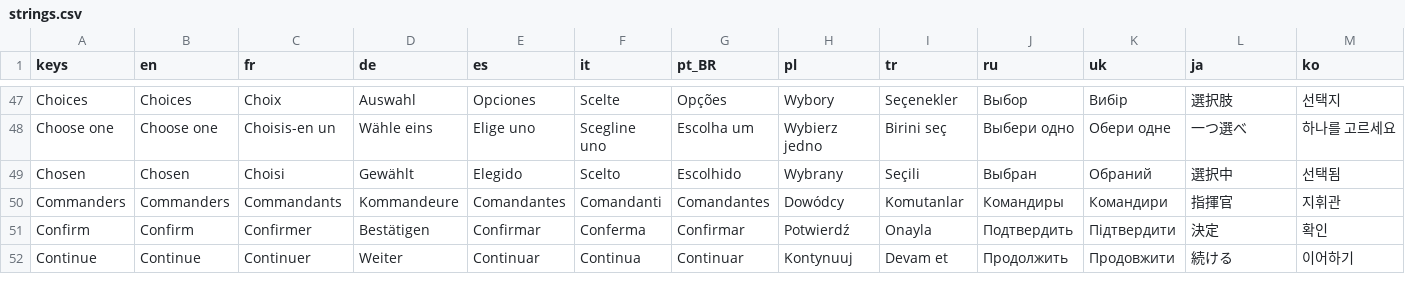
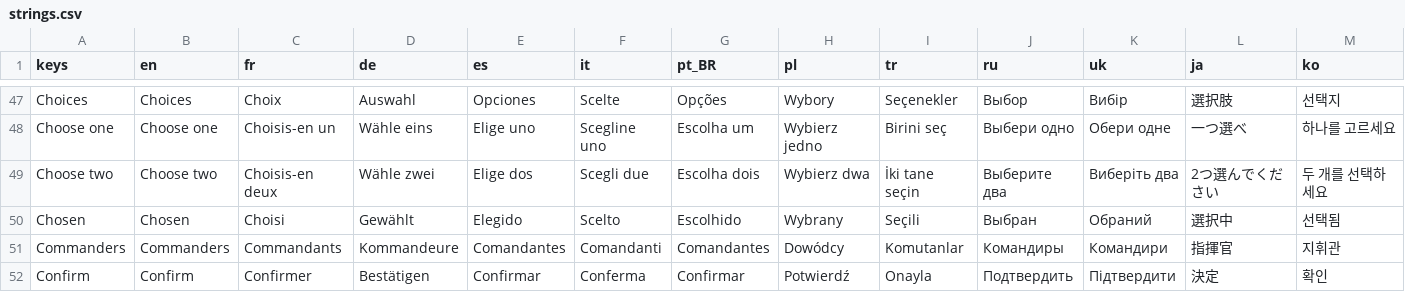
Before and after one commit to Evan260/Legionus-Maximus, a CSV file: game/translations/strings.csv, drawn as a sheet; only a part is shown, gaps mark what is left out; the shorter side is filled out with more unchanged rows; rows hold the shown columns only; the diff names each change by its address in the sheet, - before the commit and + after, or states it on an @@ line.

Commit message:
A cart with two picks says choose two

```diff
--- a/game/translations/strings.csv
+++ b/game/translations/strings.csv
+row 49: Choose two | Choose two | Choisis-en deux | Wähle zwei | Elige dos | Scegli due | Escolha dois | Wybierz dwa | İki tane seçin | Выберите два | Виберіть два | 2つ選んでください | 두 개를 선택하세요
```
Also changed, not shown: 17 other files.
